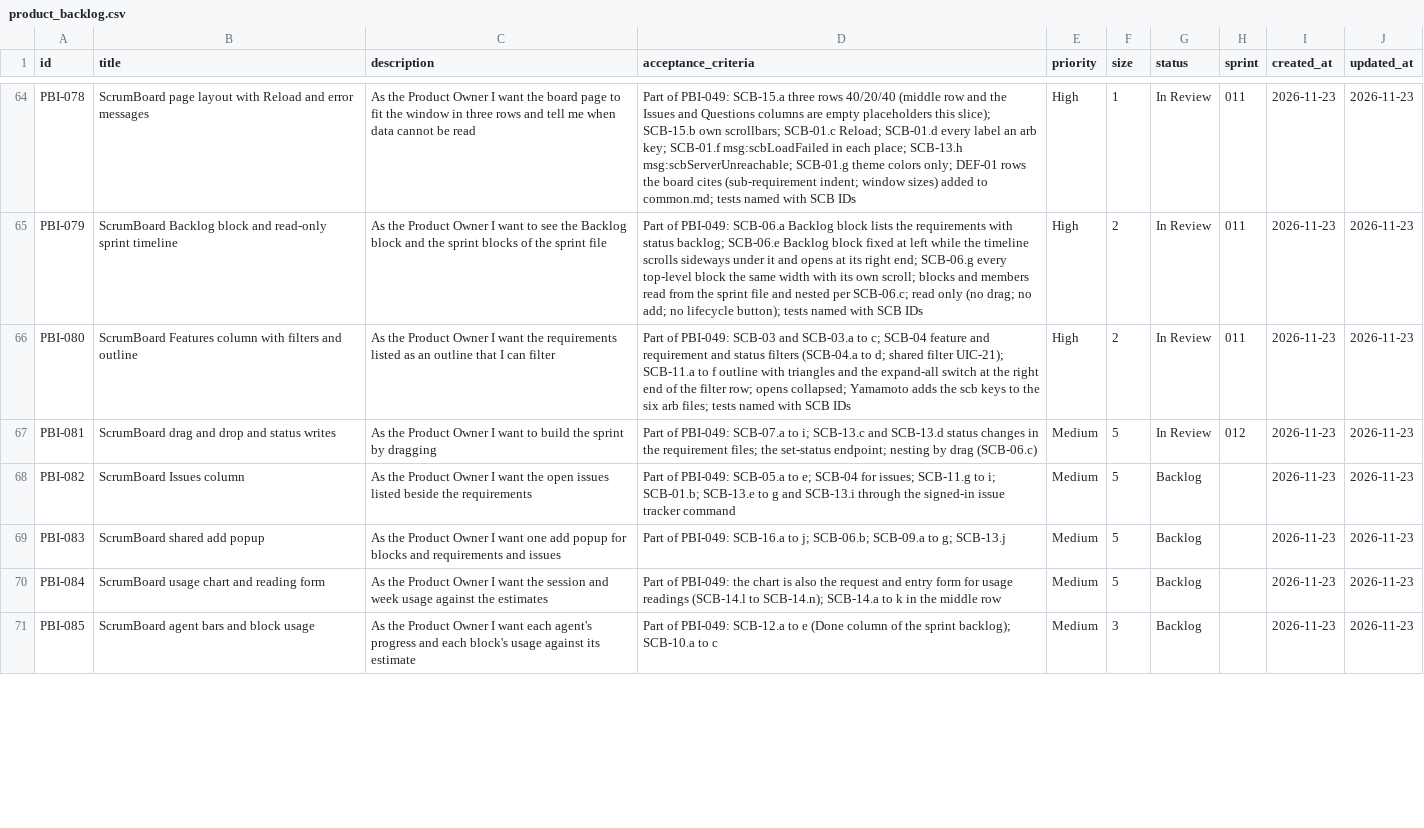
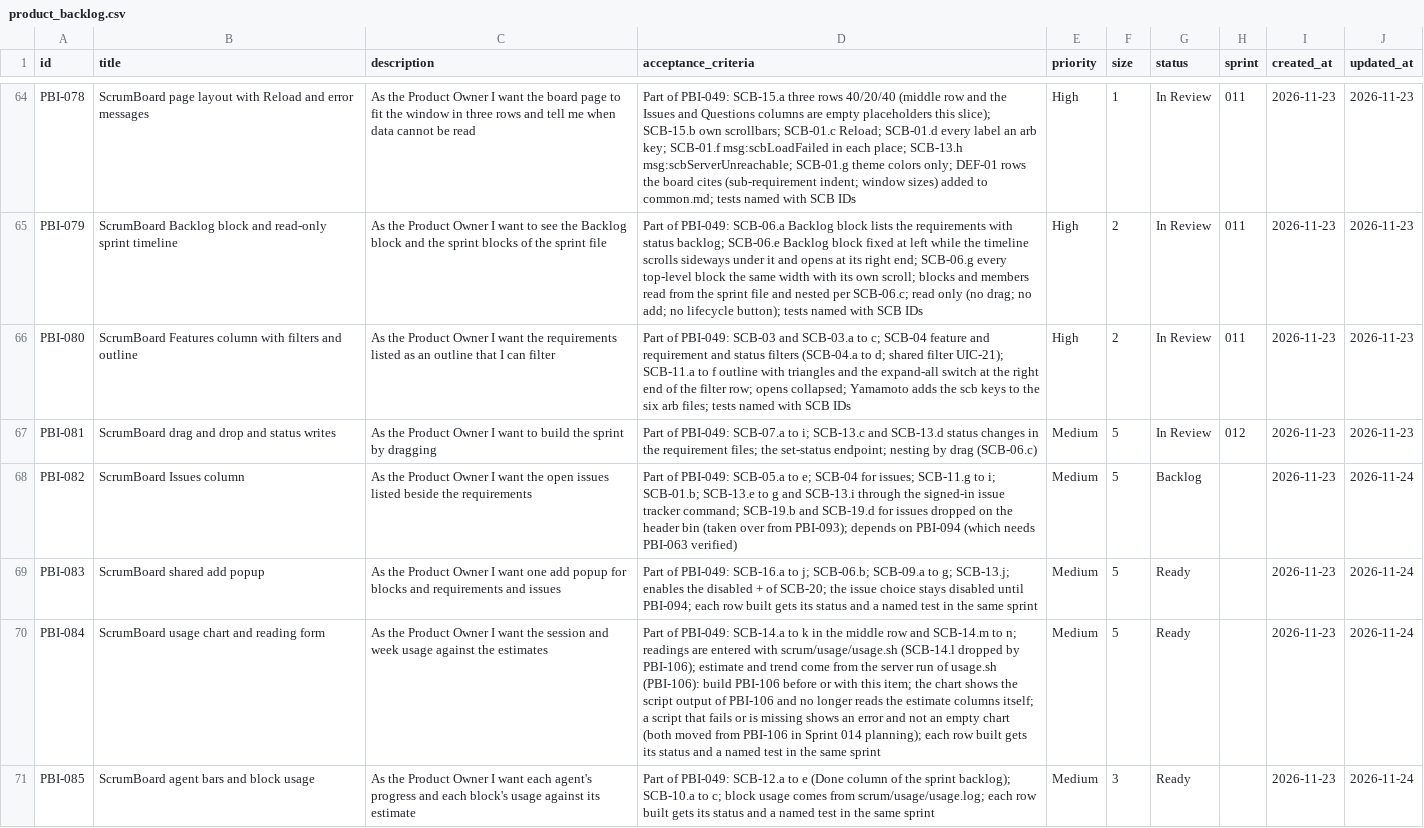
Before and after one commit to Uuugh/SuiteStream, a CSV file: scrum/product_backlog.csv, drawn as a sheet; only a part is shown, gaps mark what is left out; the diff covers the shown part only; the diff names each change by its address in the sheet, - before the commit and + after, or states it on an @@ line.

```diff
--- a/scrum/product_backlog.csv
+++ b/scrum/product_backlog.csv
-D68 (acceptance_criteria): …issue tracker command
+D68 (acceptance_criteria): …issue tracker command; SCB-19.b and SCB-19.d for issues dropped on the header bin (taken over from PBI-093); depends on PBI-094 (which needs PBI-063 verified)
-J68:J71 (updated_at): 2026-11-23
+J68:J71 (updated_at): 2026-11-24
-D69 (acceptance_criteria): …to g; SCB-13.j
+D69 (acceptance_criteria): …to g; SCB-13.j; enables the disabled + of SCB-20; the issue choice stays disabled until PBI-094; each row built gets its status and a named test in the same sprint
-G69:G71 (status): Backlog
+G69:G71 (status): Ready
-D70 (acceptance_criteria): …of PBI-049: the chart is also the request and entry form for usage readings (SCB-14.l to SCB-14.n); SCB-14.a to k in the middle row
+D70 (acceptance_criteria): …of PBI-049: SCB-14.a to k in the middle row and SCB-14.m to n; readings are entered with scrum/usage/usage.sh (SCB-14.l dropped by PBI-106); estimate and trend come from the server run of usage.sh (PBI-106): build PBI-106 before or with this item; the chart shows the script output of PBI-106 and no longer reads the estimate columns itself; a script that fails or is missing shows an error and not an empty chart (both moved from PBI-106 in Sprint 014 planning); each row built gets its status and a named test in the same sprint
-D71 (acceptance_criteria): …SCB-10.a to c
+D71 (acceptance_criteria): …SCB-10.a to c; block usage comes from scrum/usage/usage.log; each row built gets its status and a named test in the same sprint
```
Also changed, not shown: 3 added rows and 28 edited cells elsewhere in this file, 29 other files.
